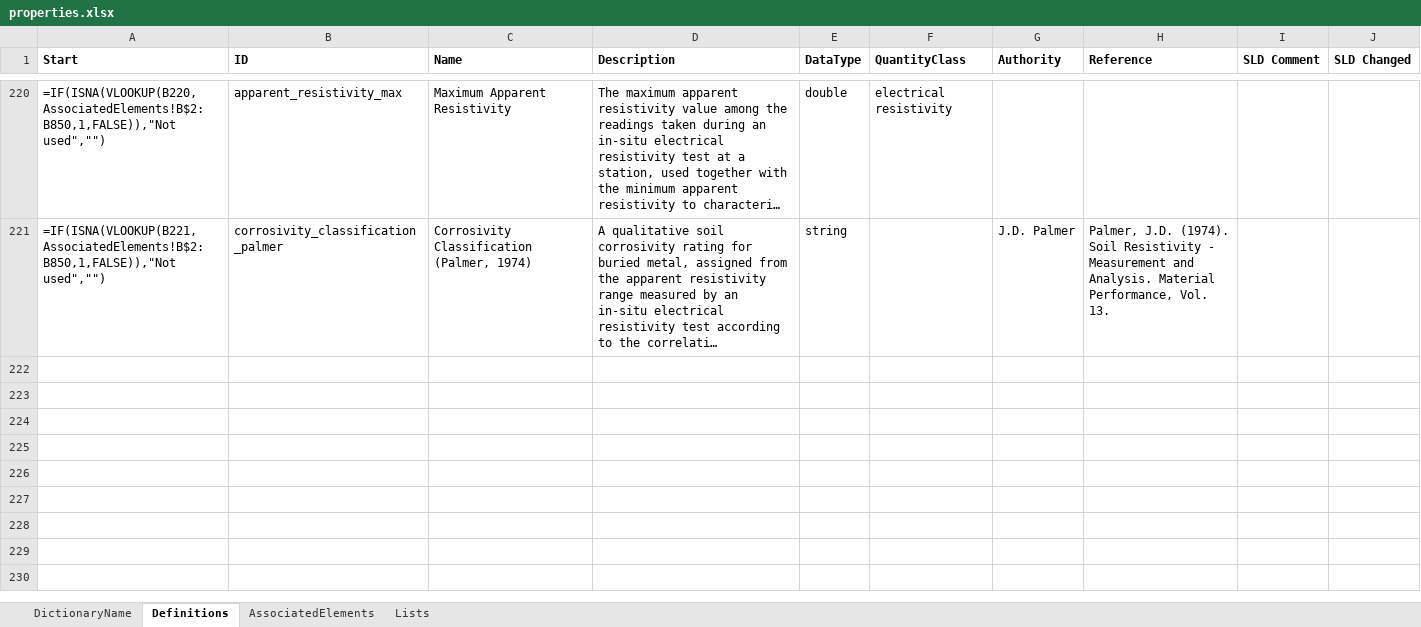
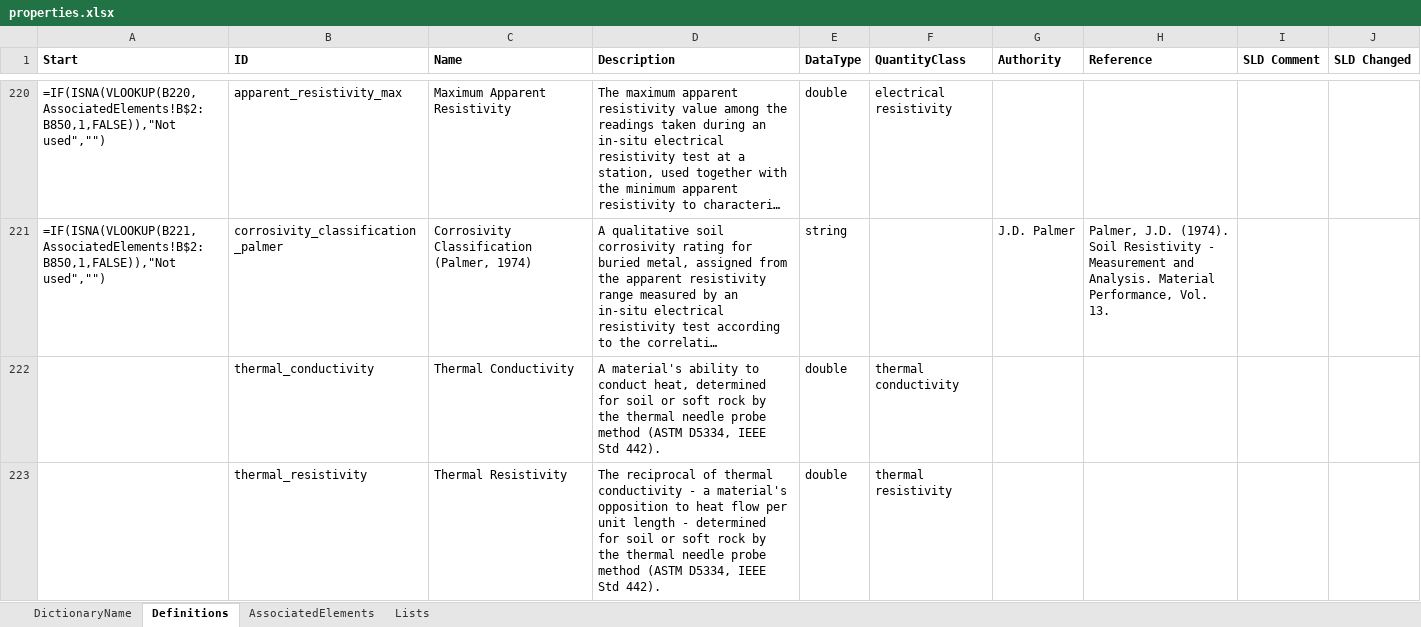
Before and after one commit to DIGGSml/def, an Excel workbook: Codelist Excel Files and Conversion Templates to XML/properties.xlsx, sheet Definitions, drawn as a sheet; only a part is shown, gaps mark what is left out; long unchanged cells end in …; values as stored, in another font and other column widths than the file's, no borders; formulas without a stored value are shown as written; table styles not drawn; the diff names each change by its address in the sheet, - before the commit and + after, or states it on an @@ line.

Commit message:
TRT3: thermal_conductivity/thermal_resistivity properties; registry domain fix
Two new properties.xml terms (Definitions rows 222-223, AssociatedElements
350-351), conditioned on diggs:LabThermalConductivityTest, matching
resistivity's own LabResistivityTest occurrence shape. Regenerated via
dict_xml_convert.py --only properties (30 insertions, 0 deletions).

Also corrects astm_d5334/ieee_442_2017's domain axis in the specification
registry: adds laboratory_testing (both standards explicitly cover lab
measurement; the lab-vs-in-situ question was unresolved when the original
insitu_testing+geophysics classification was made), keeps insitu_testing
(both also describe a field-probe variant), drops geophysics (a thermal
property of cable-bedding backfill, not a geophysical survey method).

```diff
--- a/Codelist Excel Files and Conversion Templates to XML/properties.xlsx (sheet Definitions)
+++ b/Codelist Excel Files and Conversion Templates to XML/properties.xlsx (sheet Definitions)
+row 222:  | thermal_conductivity | Thermal Conductivity | A material's ability to conduct heat, determined for soil or soft rock by the thermal needle probe method (ASTM D5334, IEEE Std 442). | double | thermal conductivity
+row 223:  | thermal_resistivity | Thermal Resistivity | The reciprocal of thermal conductivity - a material's opposition to heat flow per unit length - determined for soil or soft rock by the thermal needle probe method (ASTM D5334, IEEE Std 442). | double | thermal resistivity
```
Also changed, not shown: sheet AssociatedElements, 2 other files.
